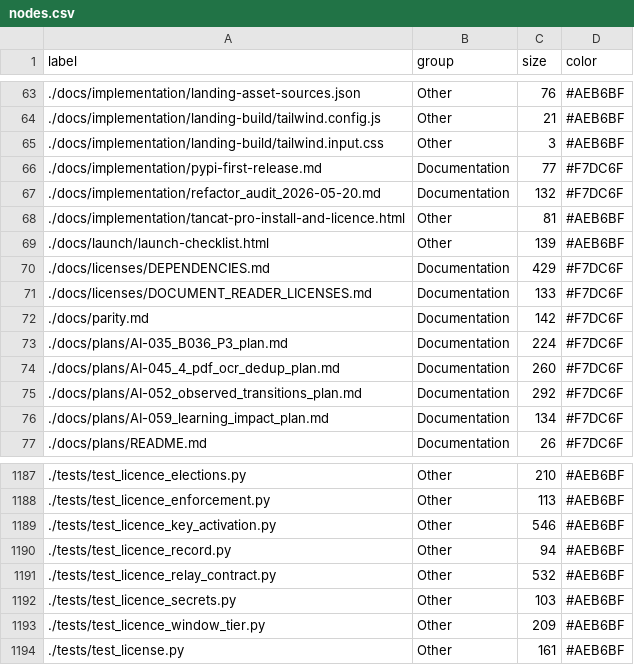
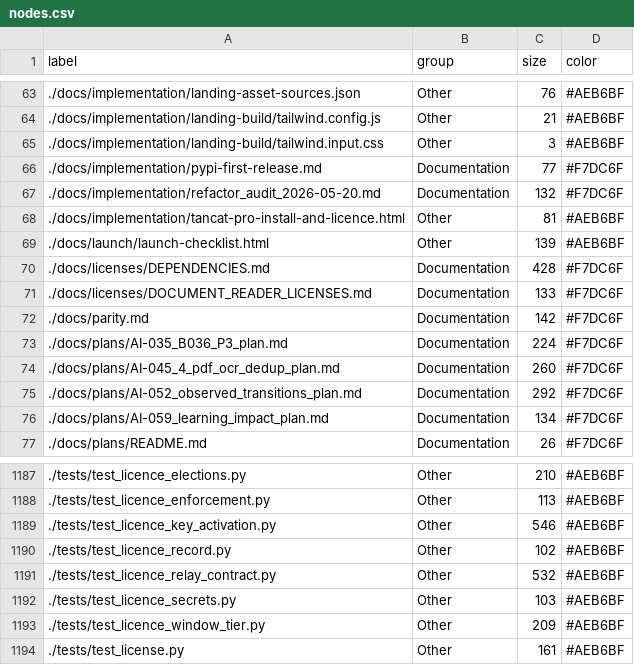
Before and after one commit to tancat-ai/tancat, a CSV file: docs/nodes.csv, drawn as a sheet; only a part is shown, gaps mark what is left out.

```diff
--- a/docs/nodes.csv
+++ b/docs/nodes.csv
@@ -69,3 +69,3 @@ label,group,size,color
 ./docs/launch/launch-checklist.html,Other,139,#AEB6BF
-./docs/licenses/DEPENDENCIES.md,Documentation,429,#F7DC6F
+./docs/licenses/DEPENDENCIES.md,Documentation,428,#F7DC6F
 ./docs/licenses/DOCUMENT_READER_LICENSES.md,Documentation,133,#F7DC6F
@@ -1189,3 +1189,3 @@ label,group,size,color
 ./tests/test_licence_key_activation.py,Other,546,#AEB6BF
-./tests/test_licence_record.py,Other,94,#AEB6BF
+./tests/test_licence_record.py,Other,102,#AEB6BF
 ./tests/test_licence_relay_contract.py,Other,532,#AEB6BF
```
Also changed, not shown: 2 other files.
